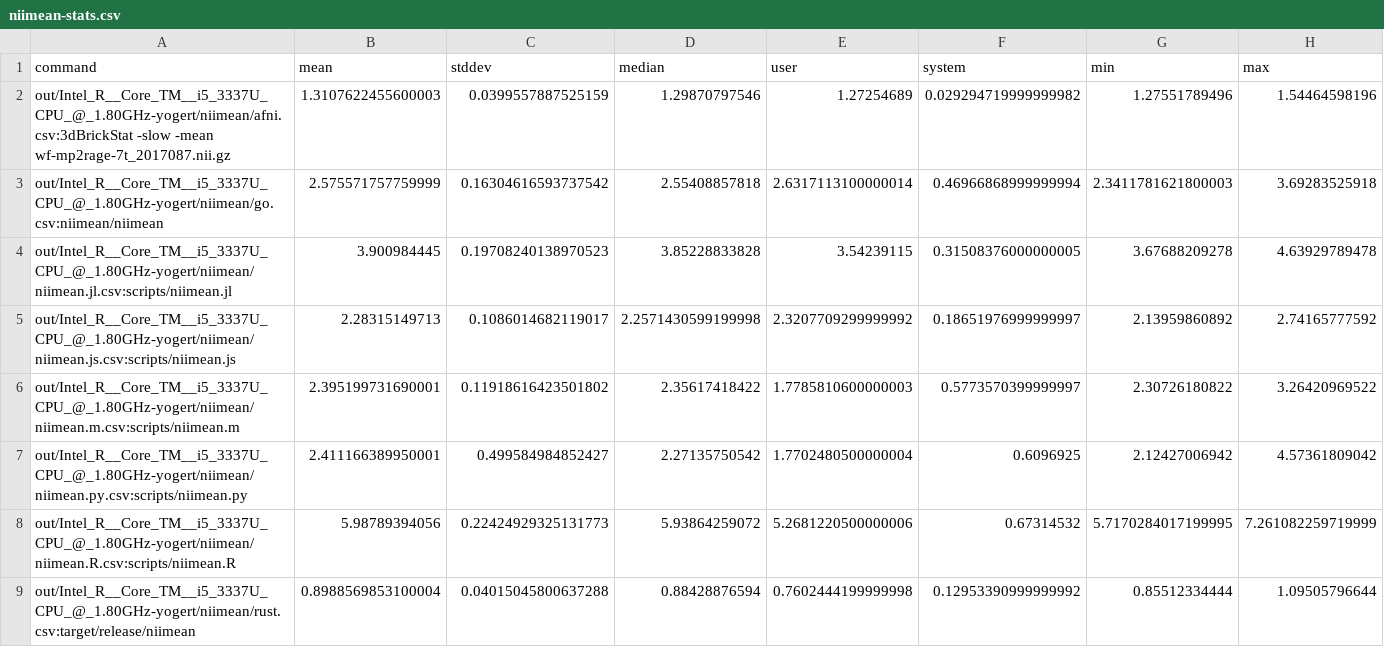
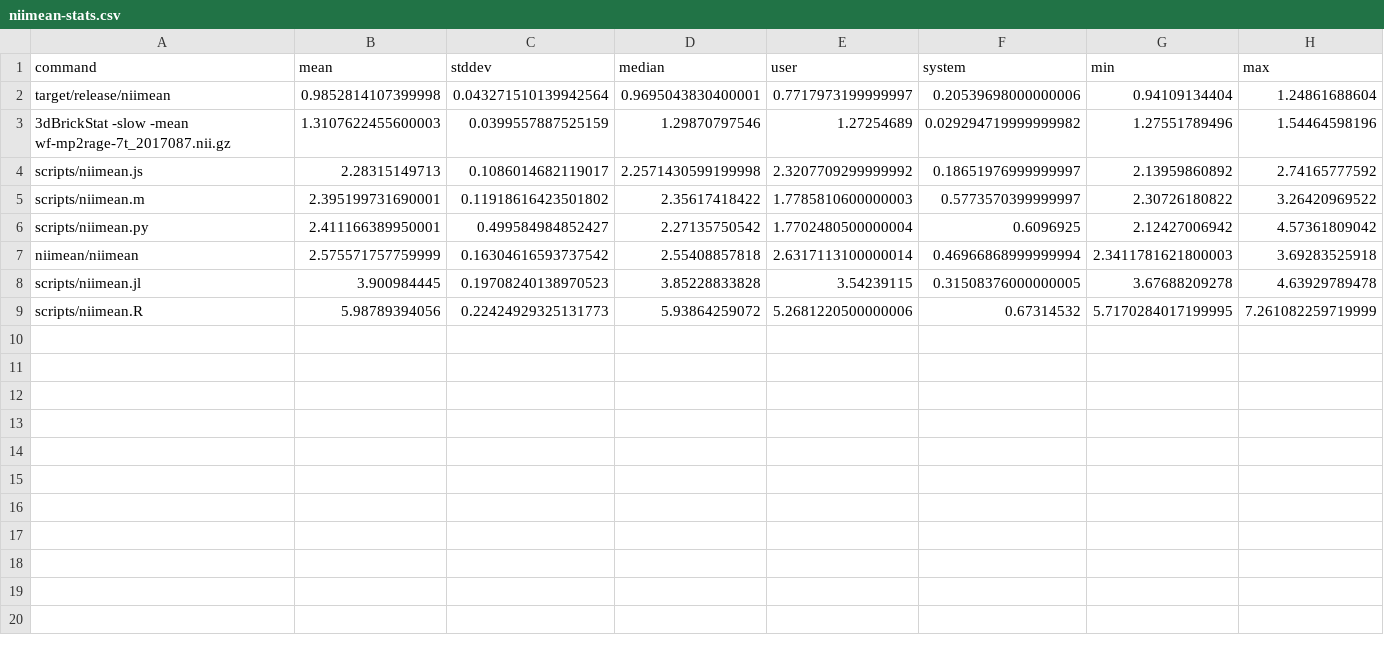
Before and after one commit to NPACore/rosetta-nii, a CSV file: out/Intel_R__Core_TM__i5_3337U_CPU_@_1.80GHz-yogert/niimean-stats.csv, drawn as a sheet.

Commit message:
🐛 makefile: compile rust if new

```diff
--- a/out/Intel_R__Core_TM__i5_3337U_CPU_@_1.80GHz-yogert/niimean-stats.csv
+++ b/out/Intel_R__Core_TM__i5_3337U_CPU_@_1.80GHz-yogert/niimean-stats.csv
@@ -1,9 +1,9 @@
 command,mean,stddev,median,user,system,min,max
-out/Intel_R__Core_TM__i5_3337U_CPU_@_1.80GHz-yogert/niimean/afni.csv:3dBrickStat -slow -mean wf-mp2rage-7t_2017087.nii.gz,1.3107622455600003,0.0399557887525159,1.29870797546,1.27254689,0.029294719999999982,1.27551789496,1.54464598196
-out/Intel_R__Core_TM__i5_3337U_CPU_@_1.80GHz-yogert/niimean/go.csv:niimean/niimean,2.575571757759999,0.16304616593737542,2.55408857818,2.6317113100000014,0.46966868999999994,2.3411781621800003,3.69283525918
-out/Intel_R__Core_TM__i5_3337U_CPU_@_1.80GHz-yogert/niimean/niimean.jl.csv:scripts/niimean.jl,3.900984445,0.19708240138970523,3.85228833828,3.54239115,0.31508376000000005,3.67688209278,4.63929789478
-out/Intel_R__Core_TM__i5_3337U_CPU_@_1.80GHz-yogert/niimean/niimean.js.csv:scripts/niimean.js,2.28315149713,0.1086014682119017,2.2571430599199998,2.3207709299999992,0.18651976999999997,2.13959860892,2.74165777592
-out/Intel_R__Core_TM__i5_3337U_CPU_@_1.80GHz-yogert/niimean/niimean.m.csv:scripts/niimean.m,2.395199731690001,0.11918616423501802,2.35617418422,1.7785810600000003,0.5773570399999997,2.30726180822,3.26420969522
-out/Intel_R__Core_TM__i5_3337U_CPU_@_1.80GHz-yogert/niimean/niimean.py.csv:scripts/niimean.py,2.411166389950001,0.499584984852427,2.27135750542,1.7702480500000004,0.6096925,2.12427006942,4.57361809042
-out/Intel_R__Core_TM__i5_3337U_CPU_@_1.80GHz-yogert/niimean/niimean.R.csv:scripts/niimean.R,5.98789394056,0.22424929325131773,5.93864259072,5.2681220500000006,0.67314532,5.7170284017199995,7.261082259719999
-out/Intel_R__Core_TM__i5_3337U_CPU_@_1.80GHz-yogert/niimean/rust.csv:target/release/niimean,0.8988569853100004,0.04015045800637288,0.88428876594,0.7602444199999998,0.12953390999999992,0.85512334444,1.09505796644
+target/release/niimean,0.9852814107399998,0.043271510139942564,0.9695043830400001,0.7717973199999997,0.20539698000000006,0.94109134404,1.24861688604
+3dBrickStat -slow -mean wf-mp2rage-7t_2017087.nii.gz,1.3107622455600003,0.0399557887525159,1.29870797546,1.27254689,0.029294719999999982,1.27551789496,1.54464598196
+scripts/niimean.js,2.28315149713,0.1086014682119017,2.2571430599199998,2.3207709299999992,0.18651976999999997,2.13959860892,2.74165777592
+scripts/niimean.m,2.395199731690001,0.11918616423501802,2.35617418422,1.7785810600000003,0.5773570399999997,2.30726180822,3.26420969522
+scripts/niimean.py,2.411166389950001,0.499584984852427,2.27135750542,1.7702480500000004,0.6096925,2.12427006942,4.57361809042
+niimean/niimean,2.575571757759999,0.16304616593737542,2.55408857818,2.6317113100000014,0.46966868999999994,2.3411781621800003,3.69283525918
+scripts/niimean.jl,3.900984445,0.19708240138970523,3.85228833828,3.54239115,0.31508376000000005,3.67688209278,4.63929789478
+scripts/niimean.R,5.98789394056,0.22424929325131773,5.93864259072,5.2681220500000006,0.67314532,5.7170284017199995,7.261082259719999
```
Also changed, not shown: 1 other file.
